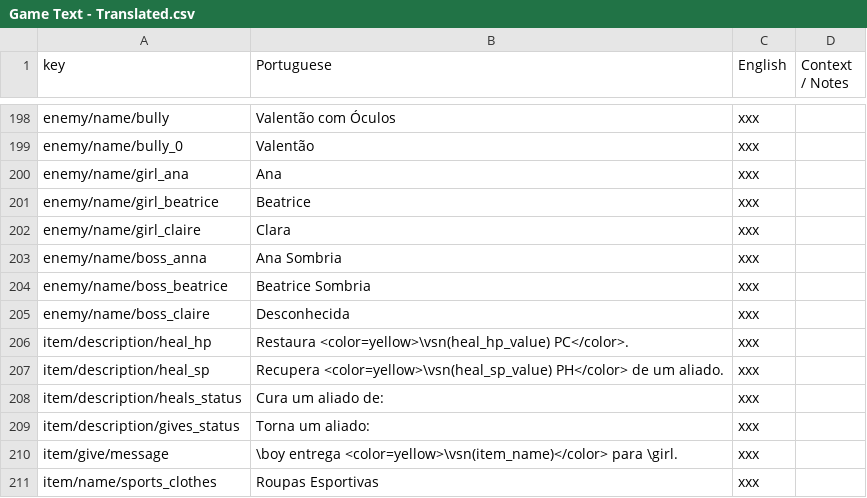
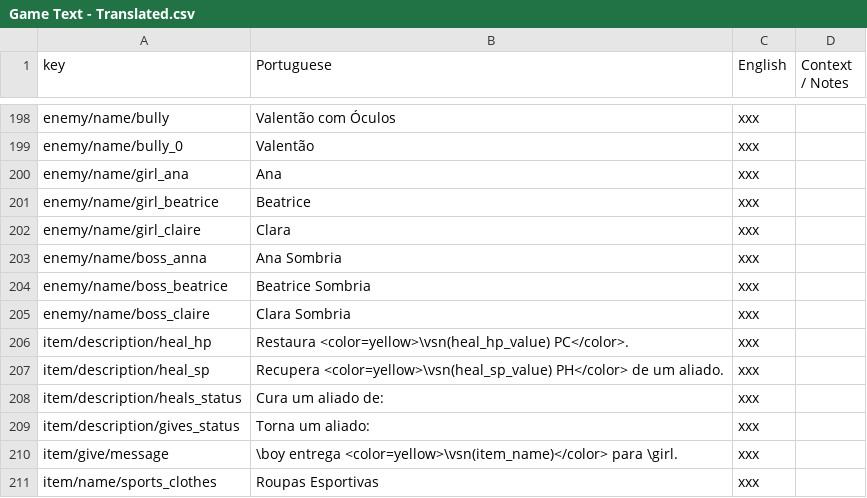
Before and after one commit to renanssba/XCore, a CSV file: Assets/Resources/Data/Game Text - Translated.csv, drawn as a sheet; only a part is shown, gaps mark what is left out.

```diff
--- a/Assets/Resources/Data/Game Text - Translated.csv
+++ b/Assets/Resources/Data/Game Text - Translated.csv
@@ -204,3 +204,3 @@ enemy/name/boss_anna,Ana Sombria,xxx,
 enemy/name/boss_beatrice,Beatrice Sombria,xxx,
-enemy/name/boss_claire,Desconhecida,xxx,
+enemy/name/boss_claire,Clara Sombria,xxx,
 item/description/heal_hp,Restaura <color=yellow>\vsn(heal_hp_value) PC</color>.,xxx,
```
Also changed, not shown: 14 other files.
